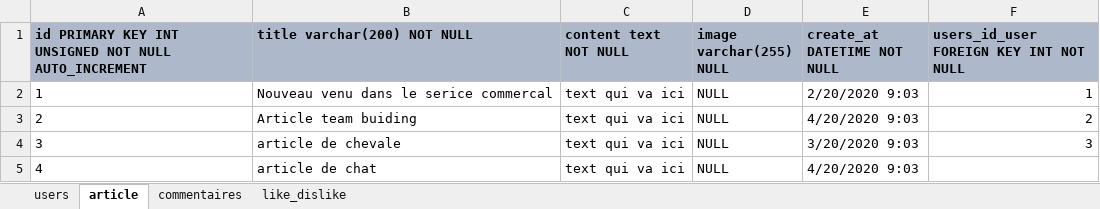
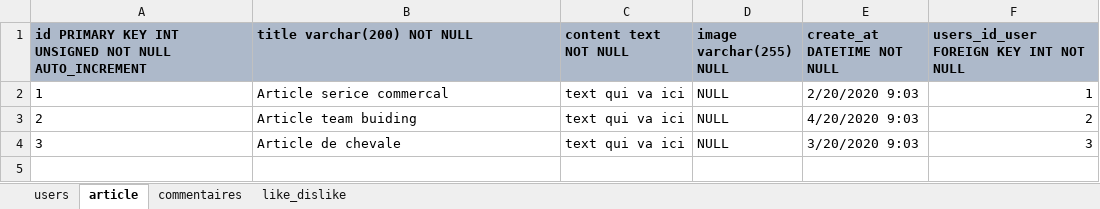
Before and after one commit to Artur01300/Groupamanie_Model_MySQL, an Excel workbook: Schéma relationnel de données.xlsx, sheet article, drawn as a sheet; values as stored, in another font and other column widths than the file's, no borders; the diff names each change by its address in the sheet, - before the commit and + after, or states it on an @@ line.

```diff
--- a/Schéma relationnel de données.xlsx (sheet article)
+++ b/Schéma relationnel de données.xlsx (sheet article)
-B2 (title varchar(200) NOT NULL): Nouveau venu dans le serice commercal
+B2 (title varchar(200) NOT NULL): Article serice commercal
-B4 (title varchar(200) NOT NULL): article de chevale
+B4 (title varchar(200) NOT NULL): Article de chevale
-row 5: 4 | article de chat | text qui va ici | NULL | 4/20/2020 9:03
```
Also changed, not shown: sheet like_dislike, sheet commentaires, 2 other files.
